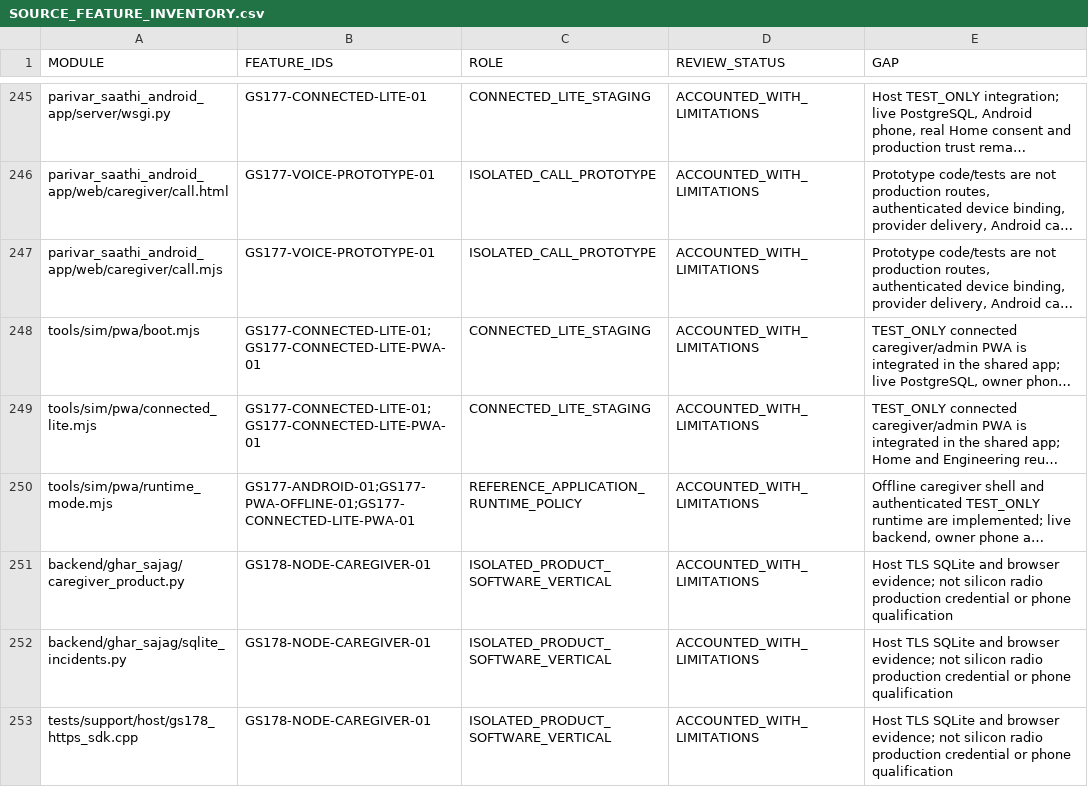
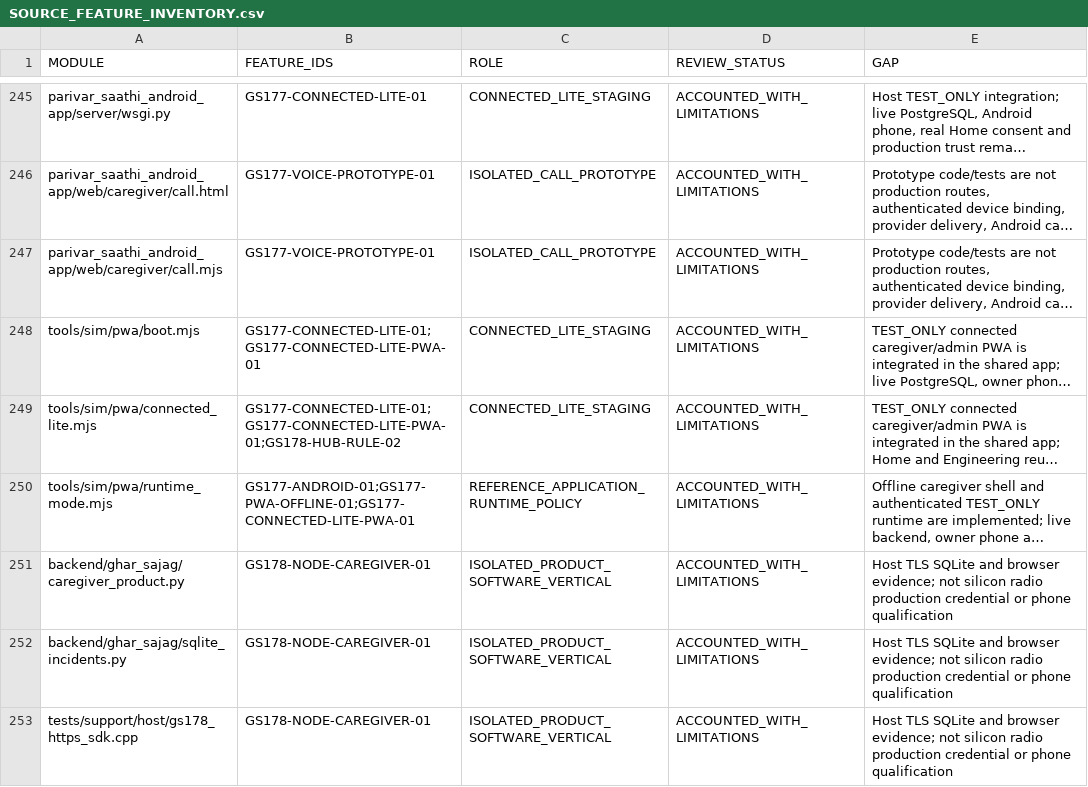
Before and after one commit to udaybhan200683/Ghar_sajag, a CSV file: docs/validation/SOURCE_FEATURE_INVENTORY.csv, drawn as a sheet; only a part is shown, gaps mark what is left out; long unchanged cells end in …; the diff covers the shown part only; the diff names each change by its address in the sheet, - before the commit and + after, or states it on an @@ line.

```diff
--- a/docs/validation/SOURCE_FEATURE_INVENTORY.csv
+++ b/docs/validation/SOURCE_FEATURE_INVENTORY.csv
-B249 (FEATURE_IDS): GS177-CONNECTED-LITE-01;GS177-CONNECTED-LITE-PWA-01
+B249 (FEATURE_IDS): GS177-CONNECTED-LITE-01;GS177-CONNECTED-LITE-PWA-01;GS178-HUB-RULE-02
```
Also changed, not shown: 2 added rows and 3 edited cells elsewhere in this file, docs/validation/MASTER_TRACEABILITY.csv, 23 other files.
